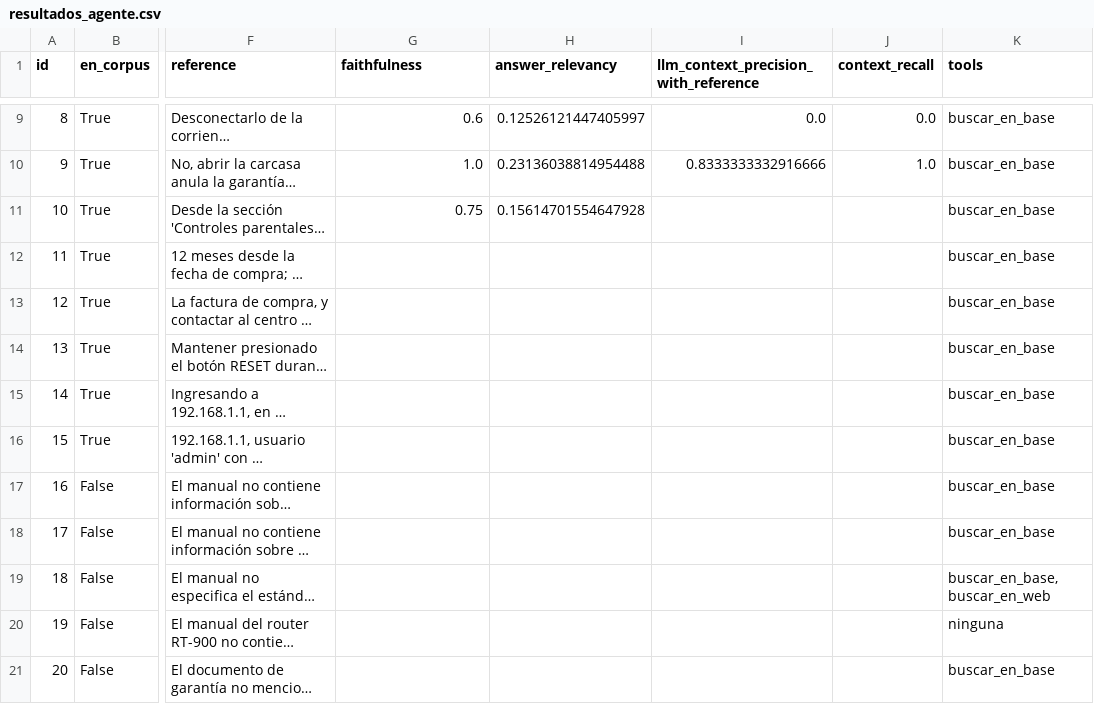
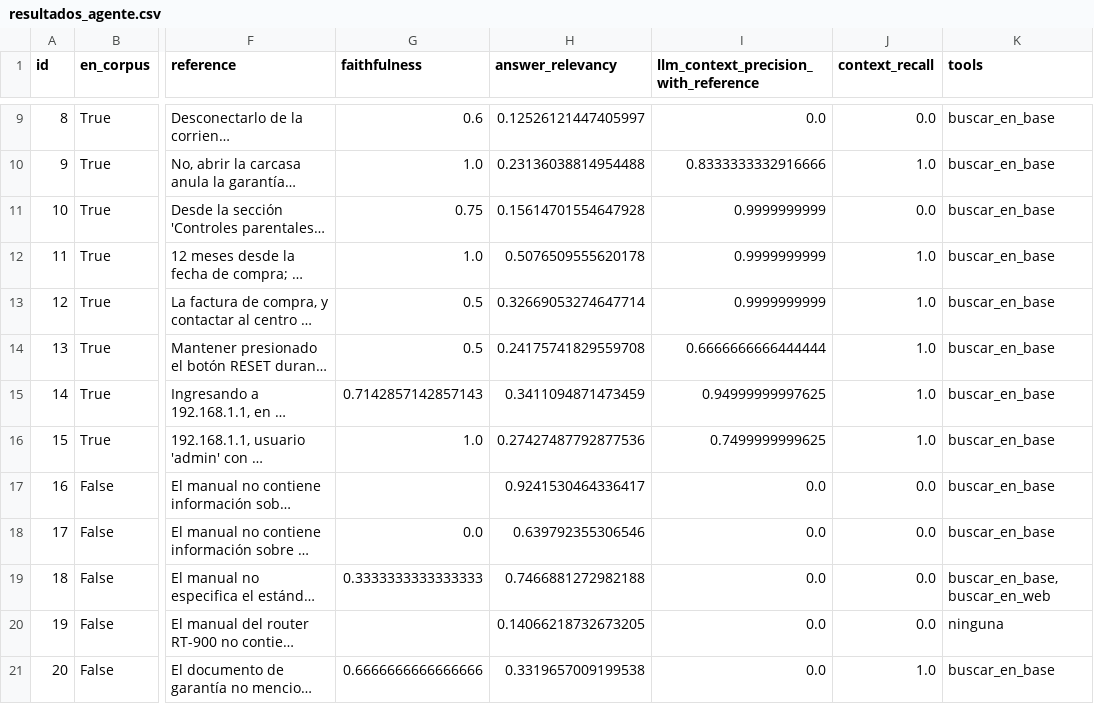
Before and after one commit to Annymendez/Asistente_Soporte_Tecnico, a CSV file: eval/resultados_agente.csv, drawn as a sheet; only a part is shown, gaps mark what is left out; long unchanged cells end in …; the diff names each change by its address in the sheet, - before the commit and + after, or states it on an @@ line.

Commit message:
Resultados Ragas del agente

```diff
--- a/eval/resultados_agente.csv
+++ b/eval/resultados_agente.csv
-I11:I13: (empty)
+I11:I13: 0.9999999999
-J11 (context_recall): (empty)
+J11 (context_recall): 0.0
-G12 (faithfulness): (empty)
+G12 (faithfulness): 1.0
-H12 (answer_relevancy): (empty)
+H12 (answer_relevancy): 0.5076509555620178
-J12:J16 (context_recall): (empty)
+J12:J16 (context_recall): 1.0
-G13:G14 (faithfulness): (empty)
+G13:G14 (faithfulness): 0.5
-H13 (answer_relevancy): (empty)
+H13 (answer_relevancy): 0.32669053274647714
-H14 (answer_relevancy): (empty)
+H14 (answer_relevancy): 0.24175741829559708
-I14: (empty)
+I14: 0.6666666666444444
-G15 (faithfulness): (empty)
+G15 (faithfulness): 0.7142857142857143
-H15 (answer_relevancy): (empty)
+H15 (answer_relevancy): 0.3411094871473459
-I15: (empty)
+I15: 0.94999999997625
-G16 (faithfulness): (empty)
+G16 (faithfulness): 1.0
-H16 (answer_relevancy): (empty)
+H16 (answer_relevancy): 0.27427487792877536
-I16: (empty)
+I16: 0.7499999999625
-H17 (answer_relevancy): (empty)
+H17 (answer_relevancy): 0.9241530464336417
-I17:I21: (empty)
+I17:I21: 0.0
-J17:J20 (context_recall): (empty)
+J17:J20 (context_recall): 0.0
-G18 (faithfulness): (empty)
+G18 (faithfulness): 0.0
-H18 (answer_relevancy): (empty)
+H18 (answer_relevancy): 0.639792355306546
-G19 (faithfulness): (empty)
+G19 (faithfulness): 0.3333333333333333
-H19 (answer_relevancy): (empty)
+H19 (answer_relevancy): 0.7466881272982188
-H20 (answer_relevancy): (empty)
+H20 (answer_relevancy): 0.14066218732673205
-G21 (faithfulness): (empty)
+G21 (faithfulness): 0.6666666666666666
-H21 (answer_relevancy): (empty)
+H21 (answer_relevancy): 0.3319657009199538
-J21 (context_recall): (empty)
+J21 (context_recall): 1.0
```
Also changed, not shown: 2 other files.
